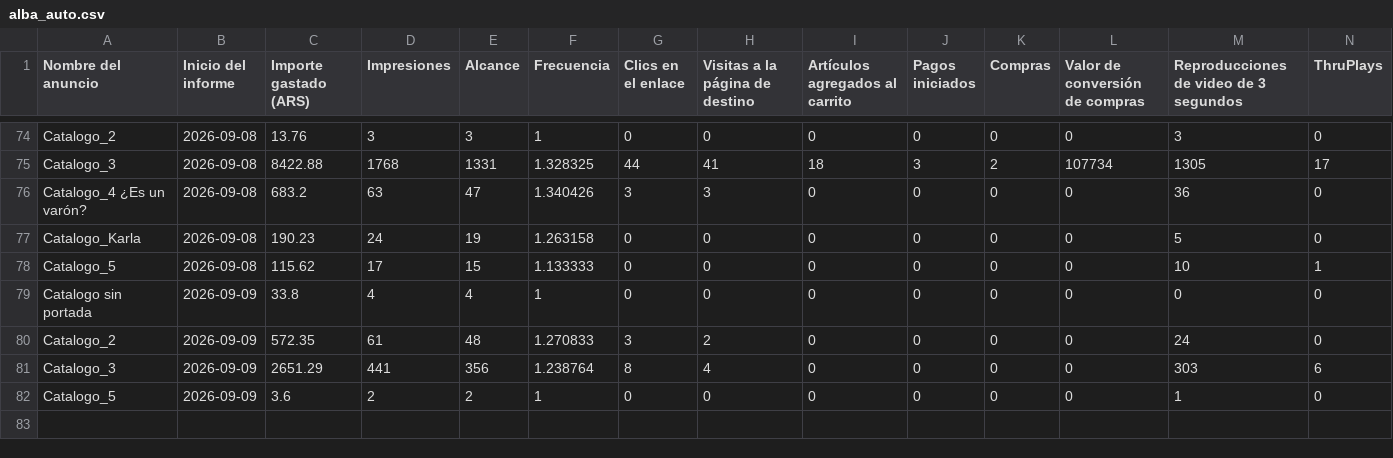
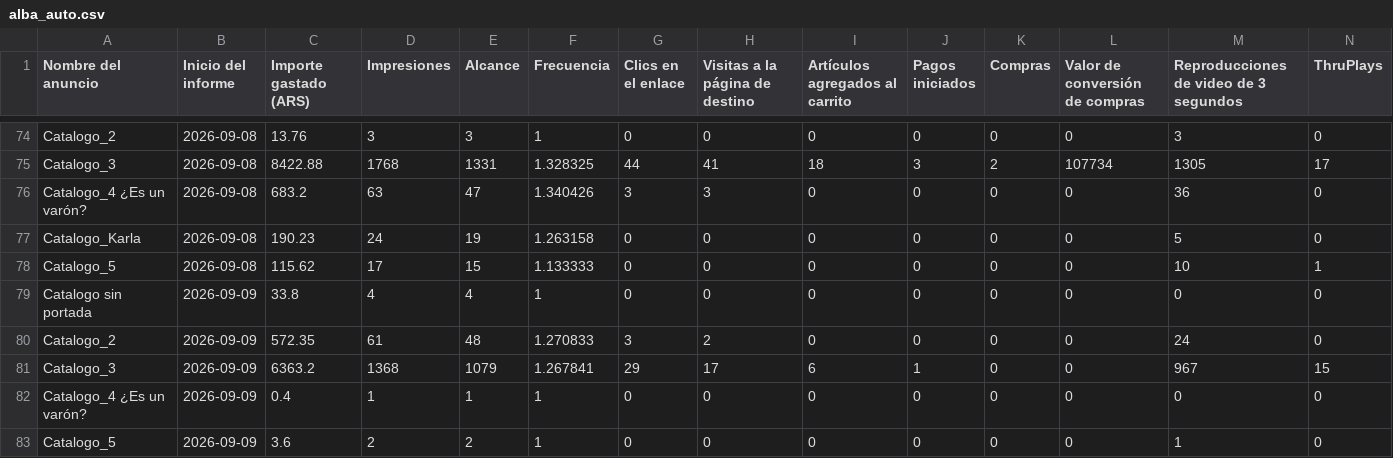
Before and after one commit to magdalenadialeva/maia-hub, a CSV file: exports/alba/alba_auto.csv, drawn as a sheet; only a part is shown, gaps mark what is left out; removed rows and columns are numbered as before the commit, all else as after; rows hold the shown columns only; the diff names each change by its address in the sheet, - before the commit and + after, or states it on an @@ line.

Commit message:
auto: regenerar data desde export (2026-09-09)

```diff
--- a/exports/alba/alba_auto.csv
+++ b/exports/alba/alba_auto.csv
-row 81: Catalogo_3 | 2026-09-09 | 2651.29 | 441 | 356 | 1.238764 | 8 | 4 | 0 | 0 | 0 | 0 | 303 | 6
+row 81: Catalogo_3 | 2026-09-09 | 6363.2 | 1368 | 1079 | 1.267841 | 29 | 17 | 6 | 1 | 0 | 0 | 967 | 15
+row 82: Catalogo_4 ¿Es un varón? | 2026-09-09 | 0.4 | 1 | 1 | 1 | 0 | 0 | 0 | 0 | 0 | 0 | 0 | 0
```
Also changed, not shown: brandbrain/paz_creativos.csv, brandbrain/paz_diario.csv, 39 other files.
